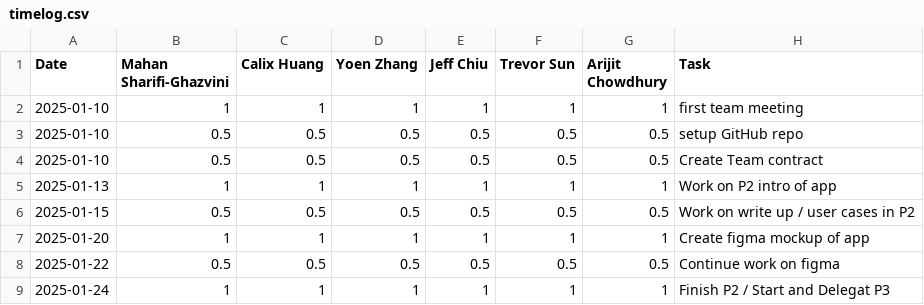
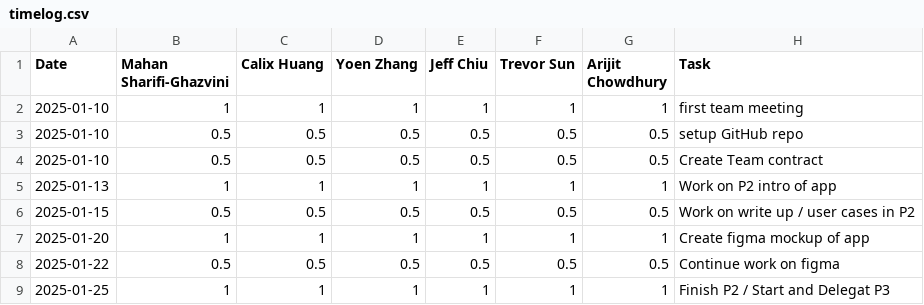
Before and after one commit to yoenzhang/swipebite, a CSV file: timelog.csv, drawn as a sheet.

Commit message:
Update timelog.csv

```diff
--- a/timelog.csv
+++ b/timelog.csv
@@ -8,2 +8,2 @@ Date,Mahan Sharifi-Ghazvini,Calix Huang,Yoen Zhang,Jeff Chiu,Trevor Sun,Arijit C
 2025-01-22,0.5,0.5,0.5,0.5,0.5,0.5, Continue work on figma
-2025-01-24,1,1,1,1,1,1, Finish P2 / Start and Delegat P3
+2025-01-25,1,1,1,1,1,1, Finish P2 / Start and Delegat P3
```
